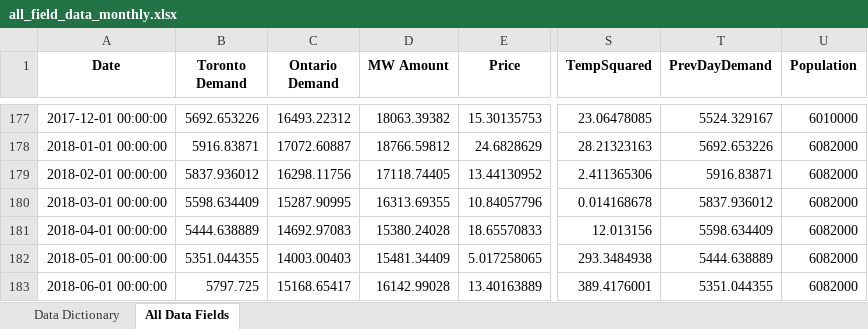
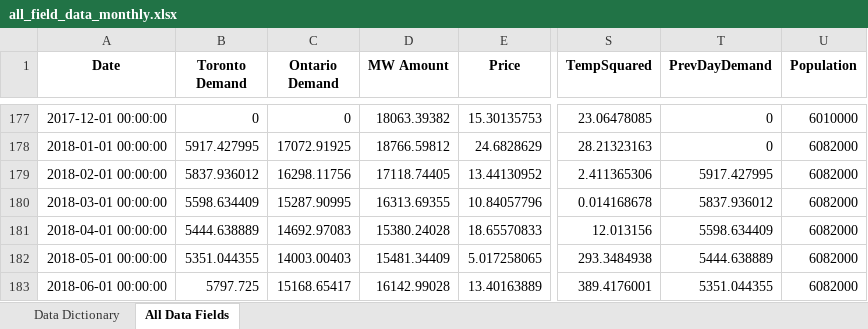
Before and after one commit to wquan03/Predicting_Toronto_Electricity_Price_and_Demand, an Excel workbook: Input & Output/Output/Post Analysis/all_field_data_monthly.xlsx, sheet All Data Fields, drawn as a sheet; only a part is shown, gaps mark what is left out; values as stored, in another font and other column widths than the file's, no borders; the diff covers the shown part only; the diff names each change by its address in the sheet, - before the commit and + after, or states it on an @@ line.

```diff
--- a/Input & Output/Output/Post Analysis/all_field_data_monthly.xlsx (sheet All Data Fields)
+++ b/Input & Output/Output/Post Analysis/all_field_data_monthly.xlsx (sheet All Data Fields)
-B177 (Toronto Demand): 5692.653226
+B177 (Toronto Demand): 0
-C177 (Ontario Demand): 16493.22312
+C177 (Ontario Demand): 0
-T177 (PrevDayDemand): 5524.329167
+T177 (PrevDayDemand): 0
-B178 (Toronto Demand): 5916.83871
+B178 (Toronto Demand): 5917.427995
-C178 (Ontario Demand): 17072.60887
+C178 (Ontario Demand): 17072.91925
-T178 (PrevDayDemand): 5692.653226
+T178 (PrevDayDemand): 0
-T179 (PrevDayDemand): 5916.83871
+T179 (PrevDayDemand): 5917.427995
```
Also changed, not shown: 32 edited cells elsewhere in this sheet, Input & Output/Output/Market Price/natural_gas_price_time_series_data.xlsx, Input & Output/Output/Weather/weather_time_series_data.xlsx, 29 other files.
